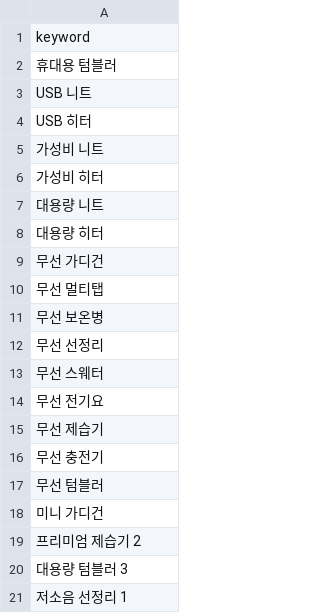
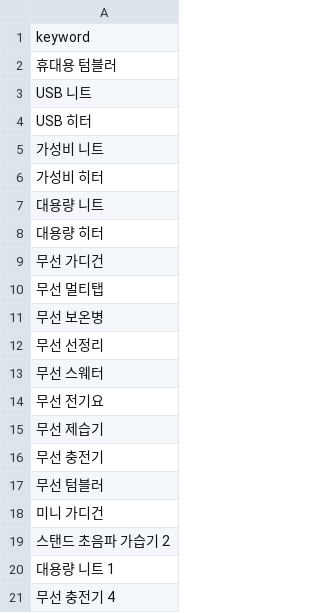
Before and after one commit to hayan-web/gpt-blog-auto, a CSV file: golden_shopping_keywords.csv, drawn as a sheet.

```diff
--- a/golden_shopping_keywords.csv
+++ b/golden_shopping_keywords.csv
@@ -18,4 +18,4 @@ USB 히터
 미니 가디건
-프리미엄 제습기 2
-대용량 텀블러 3
-저소음 선정리 1
+스탠드 초음파 가습기 2
+대용량 니트 1
+무선 충전기 4
```
Also changed, not shown: keywords_general.csv, keywords_shopping.csv, 4 other files.
